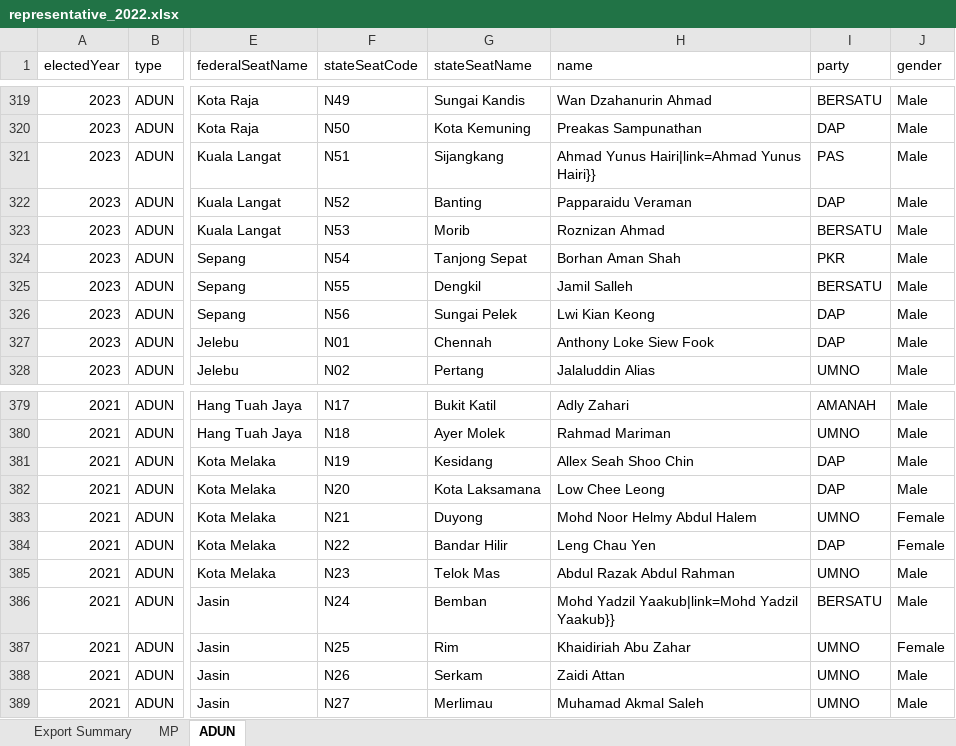
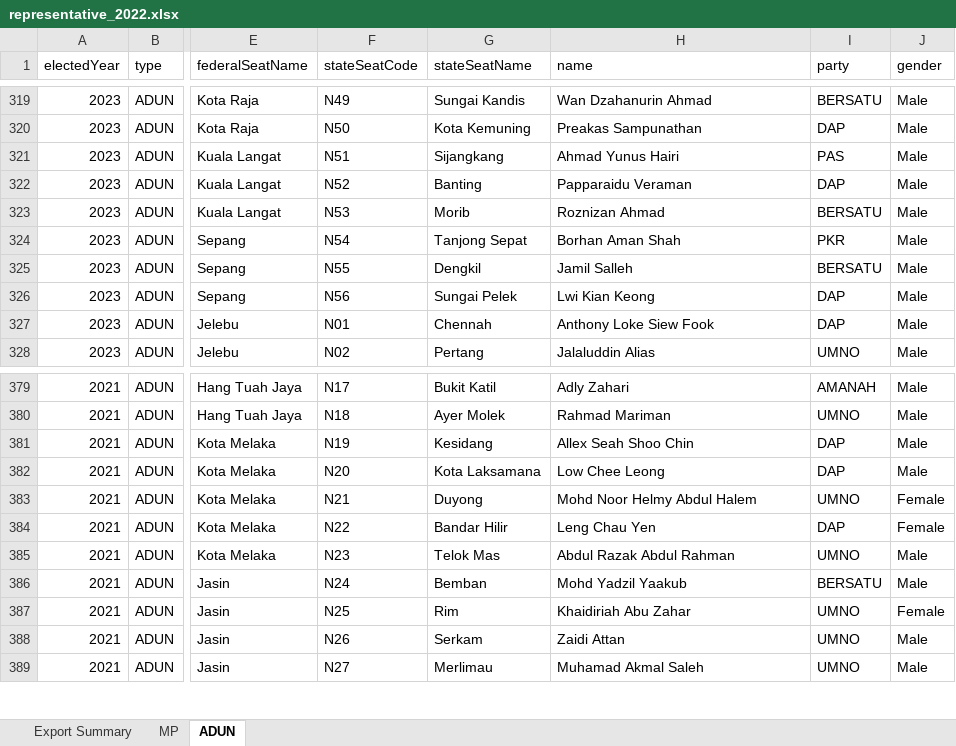
Before and after one commit to delacrixmorgan/whoadunit.github.io, an Excel workbook: data/xlsx/representative_2022.xlsx, sheet ADUN, drawn as a sheet; only a part is shown, gaps mark what is left out; values as stored, in another font and other column widths than the file's, no borders; the diff covers the shown part only; the diff names each change by its address in the sheet, - before the commit and + after, or states it on an @@ line.

```diff
--- a/data/xlsx/representative_2022.xlsx (sheet ADUN)
+++ b/data/xlsx/representative_2022.xlsx (sheet ADUN)
-H321 (name): Ahmad Yunus Hairi|link=Ahmad Yunus Hairi}}
+H321 (name): Ahmad Yunus Hairi
-H386 (name): Mohd Yadzil Yaakub|link=Mohd Yadzil Yaakub}}
+H386 (name): Mohd Yadzil Yaakub
```
Also changed, not shown: 13 edited cells elsewhere in this sheet, 25 other files.
